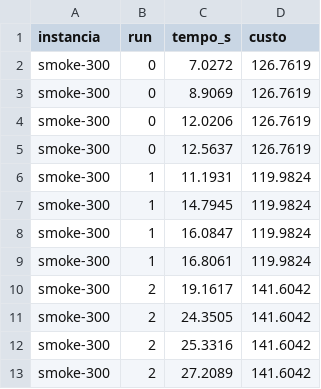
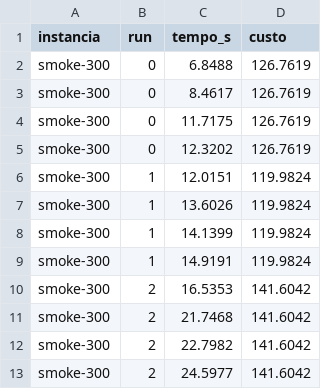
Before and after one commit to lucxshmp/TrabalhoPesquisaOperacional, a CSV file: ILS/resultados/convergencia.csv, drawn as a sheet.

Commit message:
feat: gráficos de convergência, boxplot e mapa de rotas
Adiciona plots.py (matplotlib, backend Agg): curva de convergência com
mediana, boxplot do custo final e mapa de rotas antes/depois colorido por
rota — todos lendo os CSVs de experiments.py, que passa a gravar também
melhor_rotas.csv. Verificações verify_t52/t53/t54 checam os PNGs.

```diff
--- a/ILS/resultados/convergencia.csv
+++ b/ILS/resultados/convergencia.csv
@@ -1,13 +1,13 @@
 instancia,run,tempo_s,custo
-smoke-300,0,7.0272,126.7619
-smoke-300,0,8.9069,126.7619
-smoke-300,0,12.0206,126.7619
-smoke-300,0,12.5637,126.7619
-smoke-300,1,11.1931,119.9824
-smoke-300,1,14.7945,119.9824
-smoke-300,1,16.0847,119.9824
-smoke-300,1,16.8061,119.9824
-smoke-300,2,19.1617,141.6042
-smoke-300,2,24.3505,141.6042
-smoke-300,2,25.3316,141.6042
-smoke-300,2,27.2089,141.6042
+smoke-300,0,6.8488,126.7619
+smoke-300,0,8.4617,126.7619
+smoke-300,0,11.7175,126.7619
+smoke-300,0,12.3202,126.7619
+smoke-300,1,12.0151,119.9824
+smoke-300,1,13.6026,119.9824
+smoke-300,1,14.1399,119.9824
+smoke-300,1,14.9191,119.9824
+smoke-300,2,16.5353,141.6042
+smoke-300,2,21.7468,141.6042
+smoke-300,2,22.7982,141.6042
+smoke-300,2,24.5977,141.6042
```
Also changed, not shown: 9 other files.
